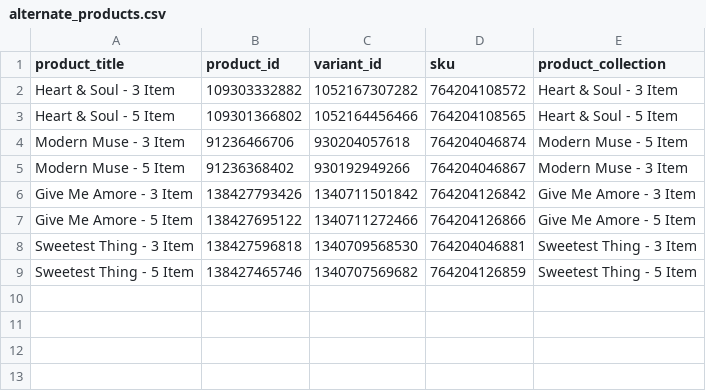
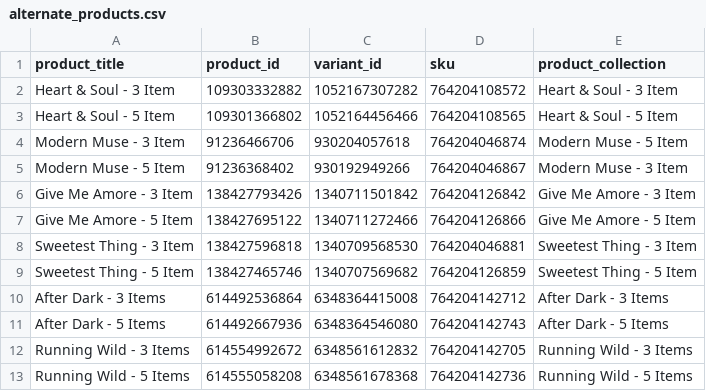
Before and after one commit to Nevillealee/sports-jacket, a CSV file: alternate_products.csv, drawn as a sheet.

```diff
--- a/alternate_products.csv
+++ b/alternate_products.csv
@@ -9 +9,5 @@ Sweetest Thing - 3 Item,138427596818,1340709568530,764204046881,Sweetest Thing -
 Sweetest Thing - 5 Item,138427465746,1340707569682,764204126859,Sweetest Thing - 5 Item
+After Dark - 3 Items,614492536864,6348364415008,764204142712,After Dark - 3 Items
+After Dark - 5 Items,614492667936,6348364546080,764204142743,After Dark - 5 Items
+Running Wild - 3 Items,614554992672,6348561612832,764204142705,Running Wild - 3 Items
+Running Wild - 5 Items,614555058208,6348561678368,764204142736,Running Wild - 5 Items
```
Also changed, not shown: matching_products.csv, staging_alternate_products.csv, 10 other files.
